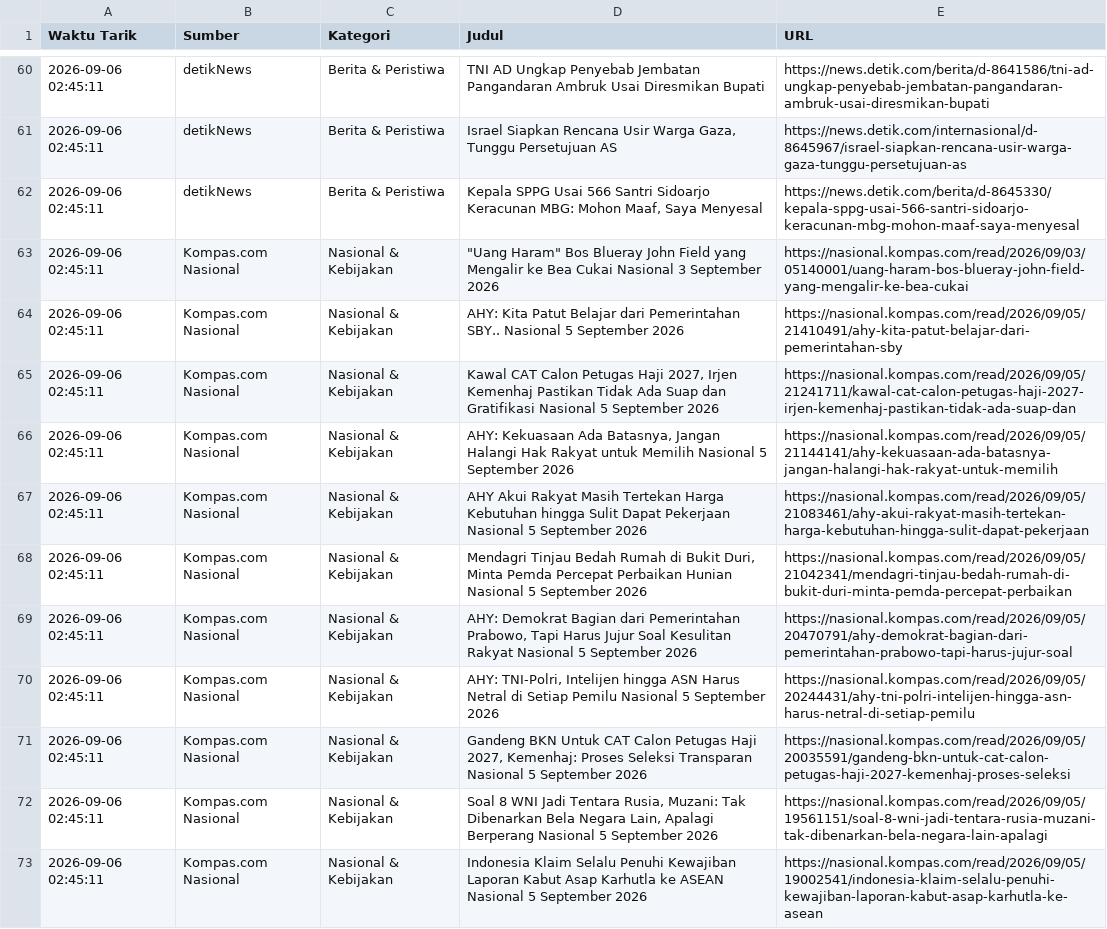
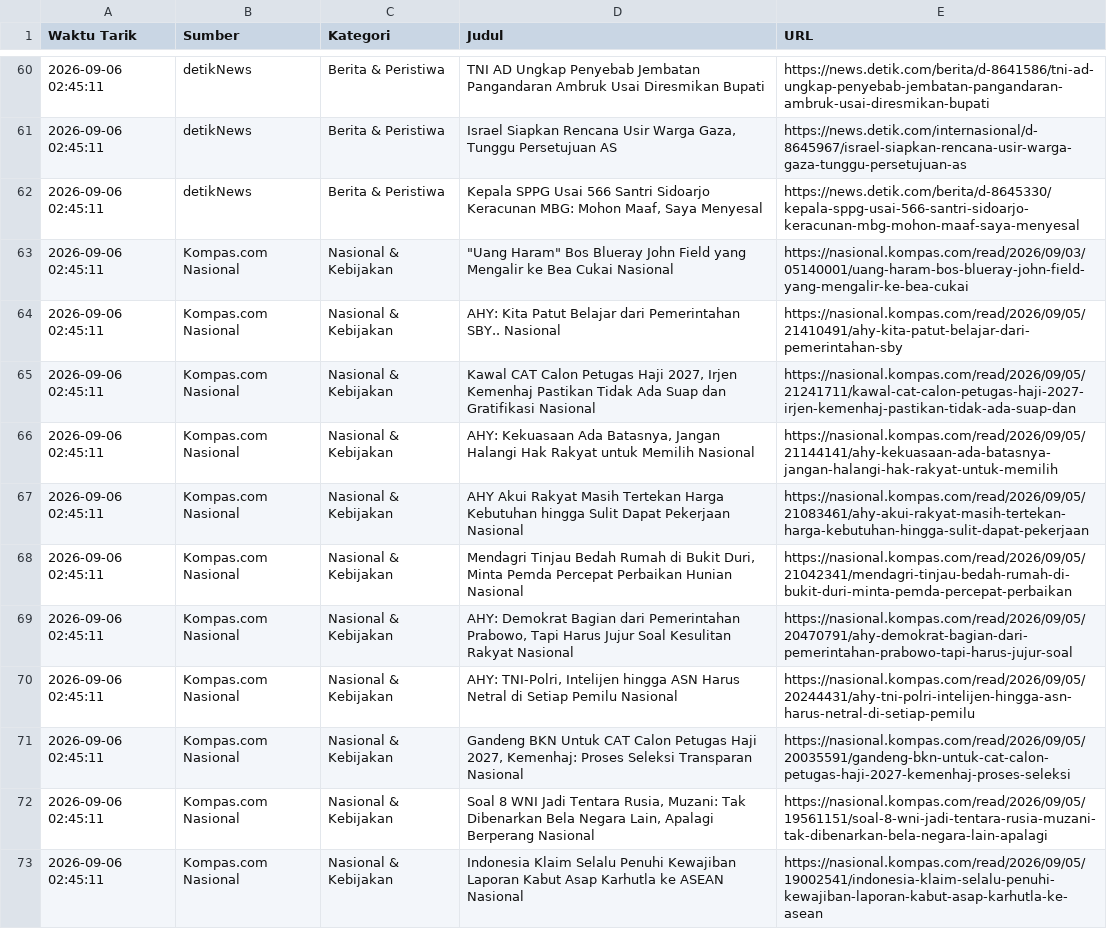
Before and after one commit to adammadden13-oss/indonesian-media-pulse, a CSV file: berita_news.csv, drawn as a sheet; only a part is shown, gaps mark what is left out; the diff covers the shown part only; the diff names each change by its address in the sheet, - before the commit and + after, or states it on an @@ line.

```diff
--- a/berita_news.csv
+++ b/berita_news.csv
-D63 (Judul): …Cukai Nasional 3 September 2026
+D63 (Judul): …Cukai Nasional
-D64 (Judul): …SBY.. Nasional 5 September 2026
+D64 (Judul): …SBY.. Nasional
-D65 (Judul): …Gratifikasi Nasional 5 September 2026
+D65 (Judul): …Gratifikasi Nasional
-D66 (Judul): …Memilih Nasional 5 September 2026
+D66 (Judul): …Memilih Nasional
-D67 (Judul): …Pekerjaan Nasional 5 September 2026
+D67 (Judul): …Pekerjaan Nasional
-D68 (Judul): …Hunian Nasional 5 September 2026
+D68 (Judul): …Hunian Nasional
-D69 (Judul): …Rakyat Nasional 5 September 2026
+D69 (Judul): …Rakyat Nasional
-D70 (Judul): …Pemilu Nasional 5 September 2026
+D70 (Judul): …Pemilu Nasional
-D71 (Judul): …Transparan Nasional 5 September 2026
+D71 (Judul): …Transparan Nasional
-D72 (Judul): …Berperang Nasional 5 September 2026
+D72 (Judul): …Berperang Nasional
-D73 (Judul): …ASEAN Nasional 5 September 2026
+D73 (Judul): …ASEAN Nasional
```
Also changed, not shown: 28 edited cells elsewhere in this file, berita_terkini.csv, berita_trending.csv, 1 other file.
